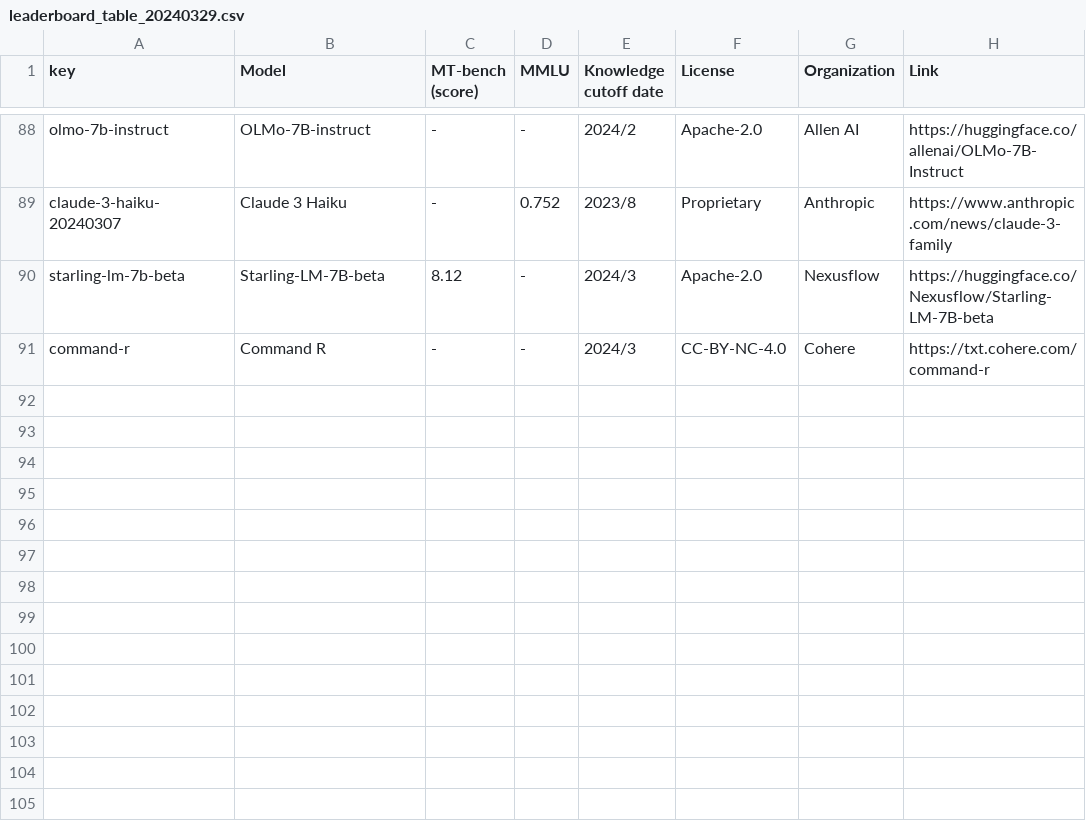
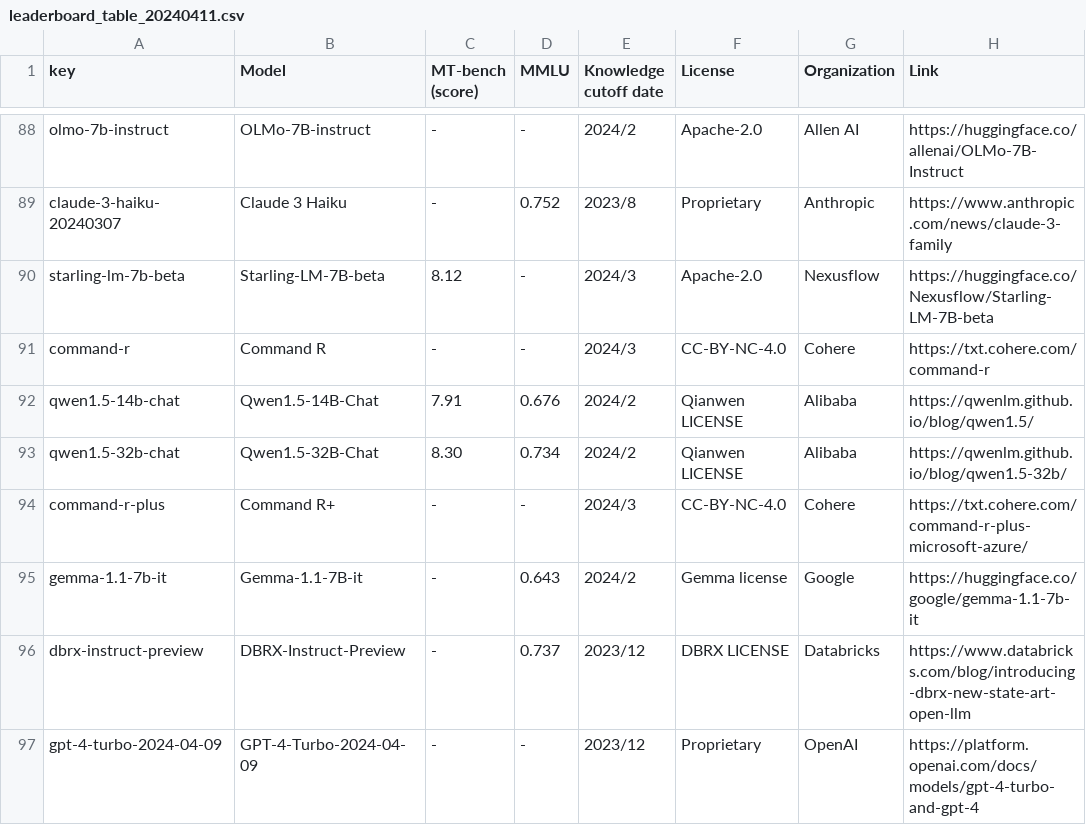
Before and after one commit to utterstep/chatbot-arena-leaderbord-vis, a CSV file: leaderboard_table_20240411.csv (was leaderboard_table_20240329.csv), drawn as a sheet; only a part is shown, gaps mark what is left out.

Commit message:
per_task_results (#26)
- added buttons, changed theme, buttons on dataframe and plot seperate (ed08878709557b9182ce1627780cd2310d8711ba)
- fixed model ordering (a2fadacb15a8969b3cb9bd18c0dc08e35524b1ed)
- moved buttons back to tab (df2a130b6ab173540249eb32fbf405397f30ea1d)
- moved around text for asthetics purposes (e121d4e7b1a794fb3114fbe485b18275ef87c252)
- Merge branch 'per_task_results' into pr/26 (247422dcddd07f23c5d4415affc4096baf6822fb)
- small format fix (8eda66c330b57c9b5a6b48d87a54534cf5faed60)
- changed arrow order for readability (853a7bffdd8c260149c3e10e1d11094d480188cb)
- fixed more stats header (4ed001b32e0ddbbb22a9714b5488fd3e39a94329)
- remove commented code (48b386824aacd34dbc13b1220cffd2ed6cfa58d7)
- added per category results (ca548d8f490d3d702ea55a3248fcb66cb0f20665)
- testing auth permissions (4dcd2cf85dcb7d3f32b9826dfc1caff6feace23f)
- merged category changes (cbcf31f1bb3e07ebd58f2cc68d308566547c6603)
- Merge branch 'main' into pr/26 (cab00611df9c5cc7981be674f1fb2111f74b0ec7)
- update (fc39491abd4bb9ff329a35a55facb18845d3e675)
- updated with full category results (e022a145947c32e63d0eb535e140a9ebe8d86983)
- reverted to tie-based ranking (f61ae52a10a66bef3173c63e61f87dd131c015fa)
- added arrow colors (0ba05dc72b647ac6c23cdd2f0d352550d44b866f)
- moved delta to new column, updated ranking (13ecd9b3e8bef2bac7b19b8de0079ef62167cb64)
- update (99bab3b41ae95c1938e34d4aa1af134d41c20b47)
- merge (0bcfc15cff4def498bd1ce071c47cc0f0b30f4c9)
- update (35f8ff4507ad55383b6aed03f3535782393b0b5b)
- update (fb67d61595788af478a8aa1ef756f9bc89695c8a)
- Update 20240411 (2801daa53b7bb6d0171424fe08d5a21c0ae125fc)

```diff
--- a/leaderboard_table_20240329.csv
+++ b/leaderboard_table_20240411.csv
@@ -91 +91,7 @@ starling-lm-7b-beta,Starling-LM-7B-beta,8.12,-,2024/3,Apache-2.0,Nexusflow,https
 command-r,Command R,-,-,2024/3,CC-BY-NC-4.0,Cohere,https://txt.cohere.com/command-r
+qwen1.5-14b-chat,Qwen1.5-14B-Chat,7.91,0.676,2024/2,Qianwen LICENSE,Alibaba,https://qwenlm.github.io/blog/qwen1.5/
+qwen1.5-32b-chat,Qwen1.5-32B-Chat,8.30,0.734,2024/2,Qianwen LICENSE,Alibaba,https://qwenlm.github.io/blog/qwen1.5-32b/
+command-r-plus,Command R+,-,-,2024/3,CC-BY-NC-4.0,Cohere,https://txt.cohere.com/command-r-plus-microsoft-azure/
+gemma-1.1-7b-it,Gemma-1.1-7B-it,-,0.643,2024/2,Gemma license,Google,https://huggingface.co/google/gemma-1.1-7b-it
+dbrx-instruct-preview,DBRX-Instruct-Preview,-,0.737,2023/12,DBRX LICENSE,Databricks,https://www.databricks.com/blog/introducing-dbrx-new-state-art-open-llm
+gpt-4-turbo-2024-04-09,GPT-4-Turbo-2024-04-09,-,-,2023/12,Proprietary,OpenAI,https://platform.openai.com/docs/models/gpt-4-turbo-and-gpt-4
```
Also changed, not shown: 7 other files.
